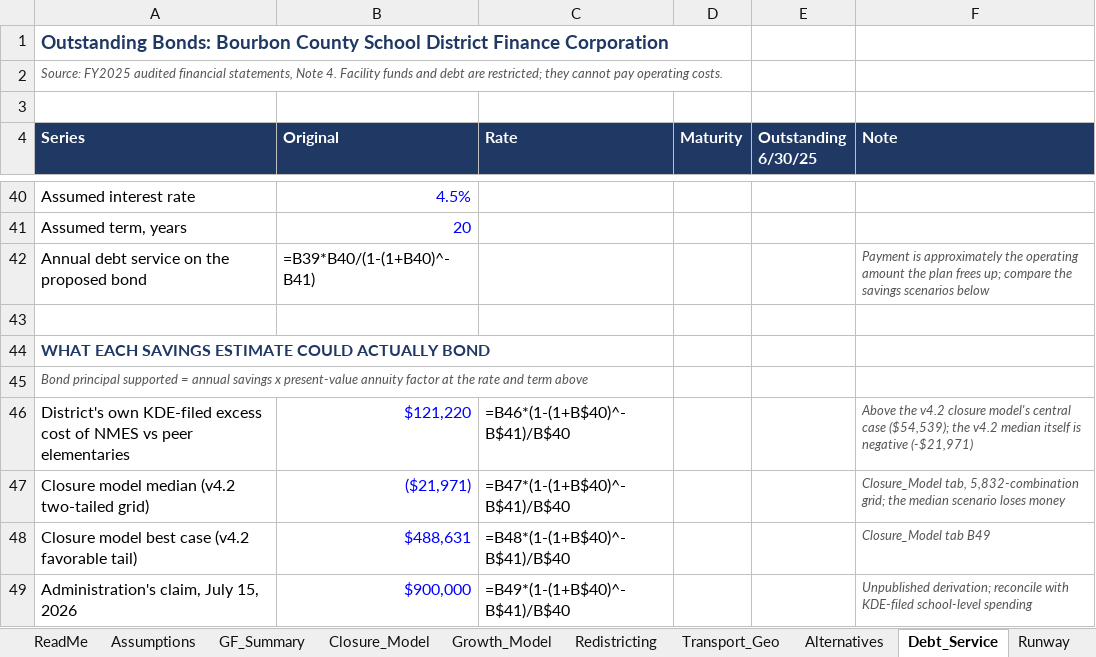
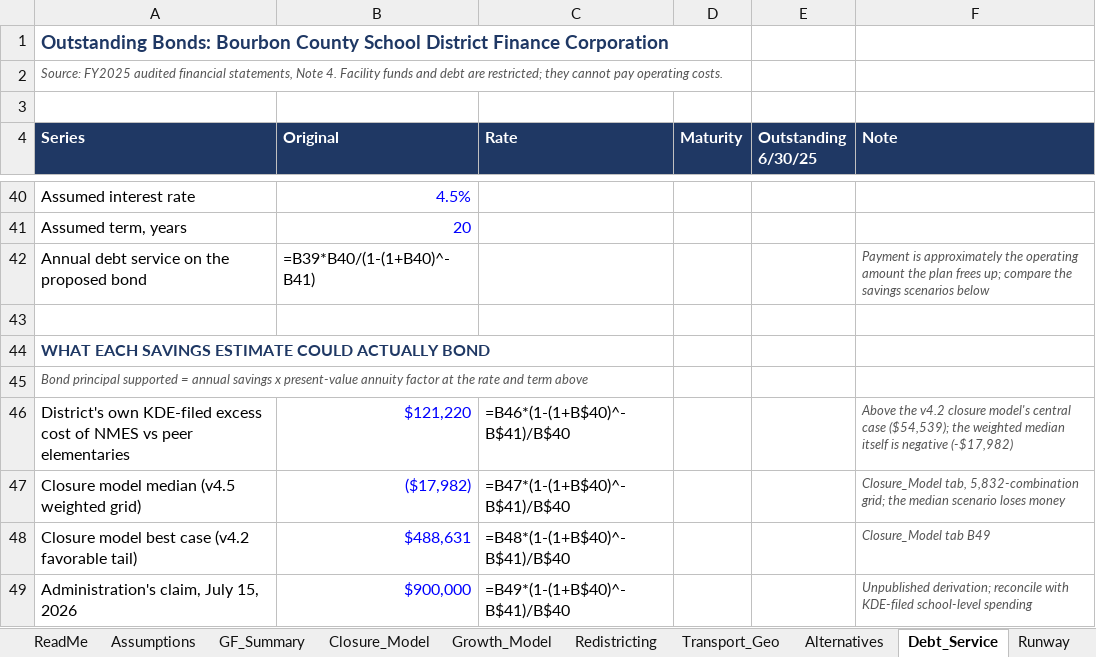
Before and after one commit to ryanuspsagm/SaveNMES, an Excel workbook: NMES_Financial_Model.xlsx, sheet Debt_Service, drawn as a sheet; only a part is shown, gaps mark what is left out; values as stored, in another font and other column widths than the file's, no borders; formulas without a stored value are shown as written; the diff names each change by its address in the sheet, - before the commit and + after, or states it on an @@ line.

```diff
--- a/NMES_Financial_Model.xlsx (sheet Debt_Service)
+++ b/NMES_Financial_Model.xlsx (sheet Debt_Service)
-F46 (Note): …($54,539); the v4.2 median itself is negative (-$21,971)
+F46 (Note): …($54,539); the weighted median itself is negative (-$17,982)
-A47 (Series): Closure model median (v4.2 two-tailed grid)
+A47 (Series): Closure model median (v4.5 weighted grid)
-B47 (Original): ($21,971)
+B47 (Original): ($17,982)
```
Also changed, not shown: sheet Runway, sheet Closure_Model, 15 other files.
